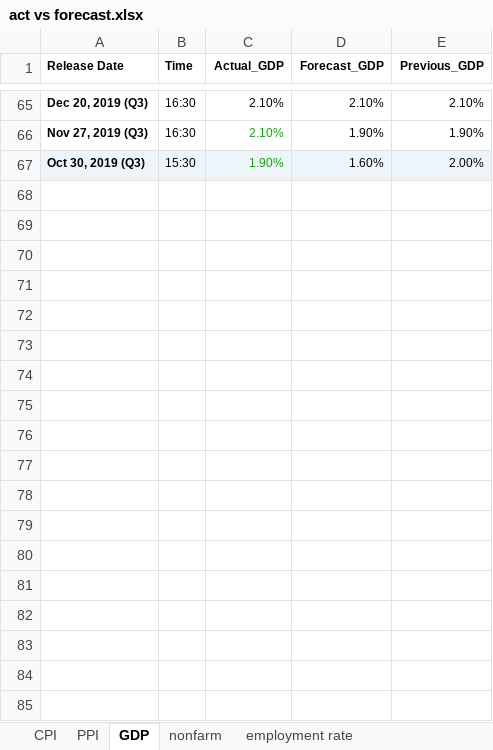
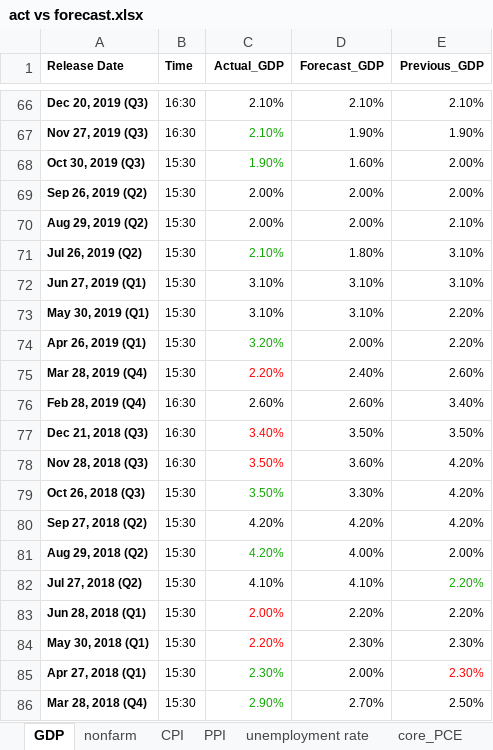
Before and after one commit to omerkobi/project-stock_Return, an Excel workbook: act vs forecast.xlsx, sheet GDP, drawn as a sheet; only a part is shown, gaps mark what is left out; values as stored, in another font and other column widths than the file's, no borders; addresses are those after the commit; the diff covers the shown part only; the diff names each change by its address in the sheet, - before the commit and + after, or states it on an @@ line.

```diff
--- a/act vs forecast.xlsx (sheet GDP)
+++ b/act vs forecast.xlsx (sheet GDP)
-sheet tab: employment rate
+sheet tab: unemployment rate
+sheet tab: core_PCE
@@ sheet tab order changed: GDP | nonfarm | CPI | PPI | unemployment rate | core_PCE @@
-A68:E68 fill: #EDF4FA
+A68:E68 fill: none
+row 69: Sep 26, 2019 (Q2) | 15:30 | 2.00% | 2.00% | 2.00%
+row 70: Aug 29, 2019 (Q2) | 15:30 | 2.00% | 2.00% | 2.10%
+row 71: Jul 26, 2019 (Q2) | 15:30 | 2.10% | 1.80% | 3.10%
+row 72: Jun 27, 2019 (Q1) | 15:30 | 3.10% | 3.10% | 3.10%
+row 73: May 30, 2019 (Q1) | 15:30 | 3.10% | 3.10% | 2.20%
+row 74: Apr 26, 2019 (Q1) | 15:30 | 3.20% | 2.00% | 2.20%
+row 75: Mar 28, 2019 (Q4) | 15:30 | 2.20% | 2.40% | 2.60%
+row 76: Feb 28, 2019 (Q4) | 16:30 | 2.60% | 2.60% | 3.40%
+row 77: Dec 21, 2018 (Q3) | 16:30 | 3.40% | 3.50% | 3.50%
+row 78: Nov 28, 2018 (Q3) | 16:30 | 3.50% | 3.60% | 4.20%
+row 79: Oct 26, 2018 (Q3) | 15:30 | 3.50% | 3.30% | 4.20%
+row 80: Sep 27, 2018 (Q2) | 15:30 | 4.20% | 4.20% | 4.20%
+row 81: Aug 29, 2018 (Q2) | 15:30 | 4.20% | 4.00% | 2.00%
+row 82: Jul 27, 2018 (Q2) | 15:30 | 4.10% | 4.10% | 2.20%
+row 83: Jun 28, 2018 (Q1) | 15:30 | 2.00% | 2.20% | 2.20%
+row 84: May 30, 2018 (Q1) | 15:30 | 2.20% | 2.30% | 2.30%
+row 85: Apr 27, 2018 (Q1) | 15:30 | 2.30% | 2.00% | 2.30%
+row 86: Mar 28, 2018 (Q4) | 15:30 | 2.90% | 2.70% | 2.50%
```
Also changed, not shown: 121 added rows elsewhere in this sheet, sheet nonfarm, sheet unemployment rate, sheet PPI, sheet CPI, other sheet tabs, 6 other files.
